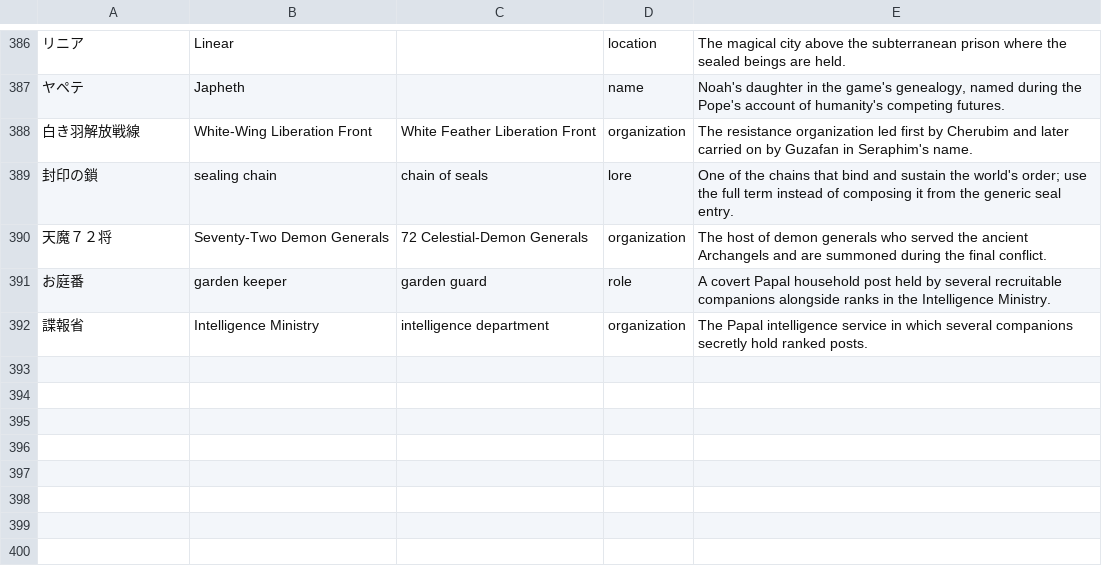
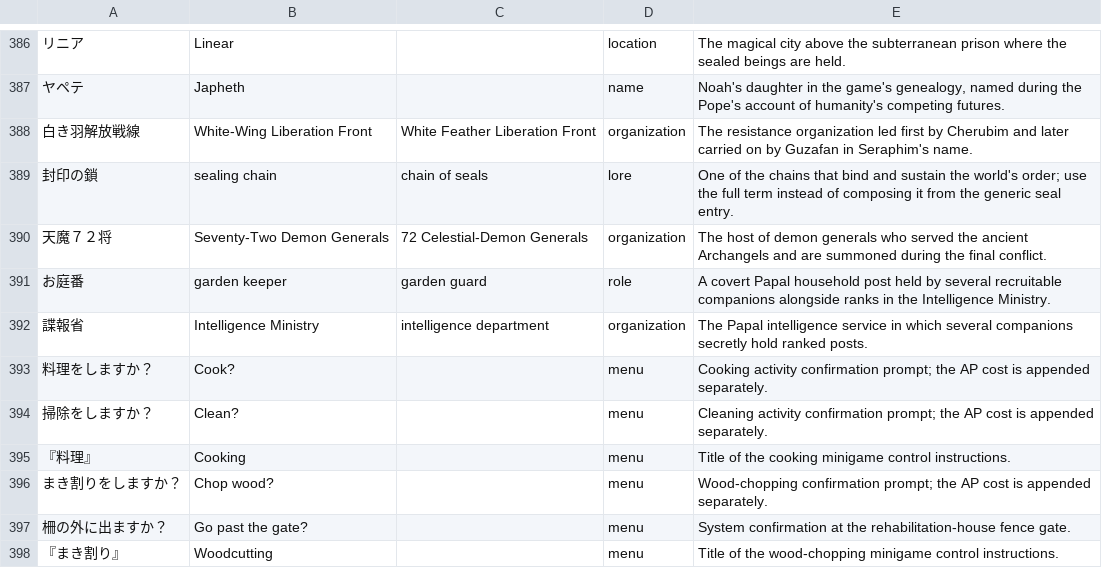
Before and after one commit to retro-trans/Black-Matrix-AD, a TSV file: script/glossary.tsv, drawn as a sheet; only a part is shown, gaps mark what is left out; the diff names each change by its address in the sheet, - before the commit and + after, or states it on an @@ line.

Commit message:
Fix AP branch relocation and menu spacing; localize activity UI and add handoff

```diff
--- a/script/glossary.tsv
+++ b/script/glossary.tsv
+row 393: 料理をしますか？ | Cook? |  | menu | Cooking activity confirmation prompt; the AP cost is appended separately.
+row 394: 掃除をしますか？ | Clean? |  | menu | Cleaning activity confirmation prompt; the AP cost is appended separately.
+row 395: 『料理』 | Cooking |  | menu | Title of the cooking minigame control instructions.
+row 396: まき割りをしますか？ | Chop wood? |  | menu | Wood-chopping confirmation prompt; the AP cost is appended separately.
+row 397: 柵の外に出ますか？ | Go past the gate? |  | menu | System confirmation at the rehabilitation-house fence gate.
+row 398: 『まき割り』 | Woodcutting |  | menu | Title of the wood-chopping minigame control instructions.
```
Also changed, not shown: script/en/ch1_freedom_courreges.en.tsv, script/en/ch1_freedom_domina.en.tsv, 22 other files.
